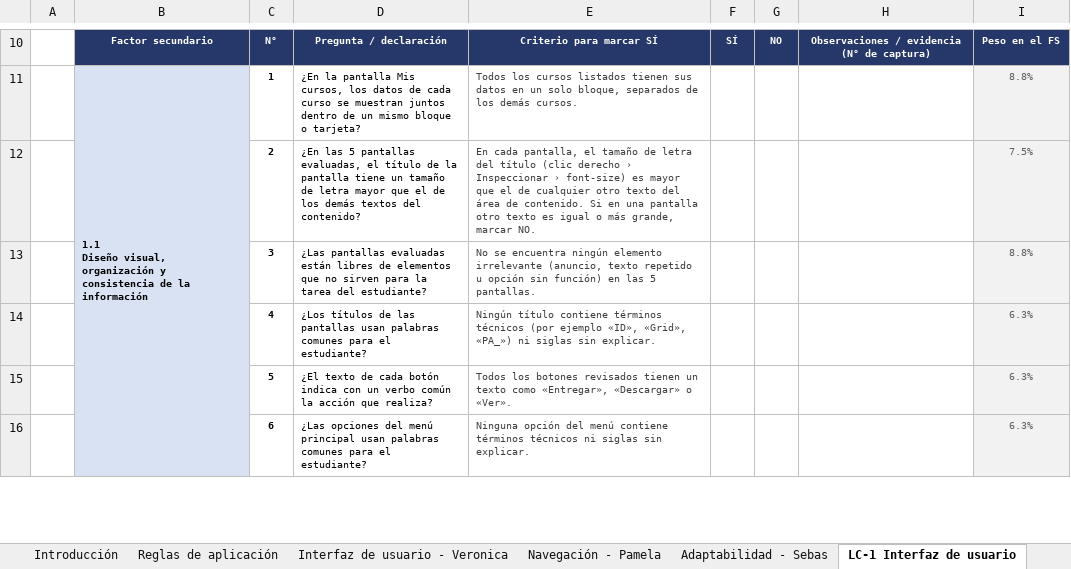
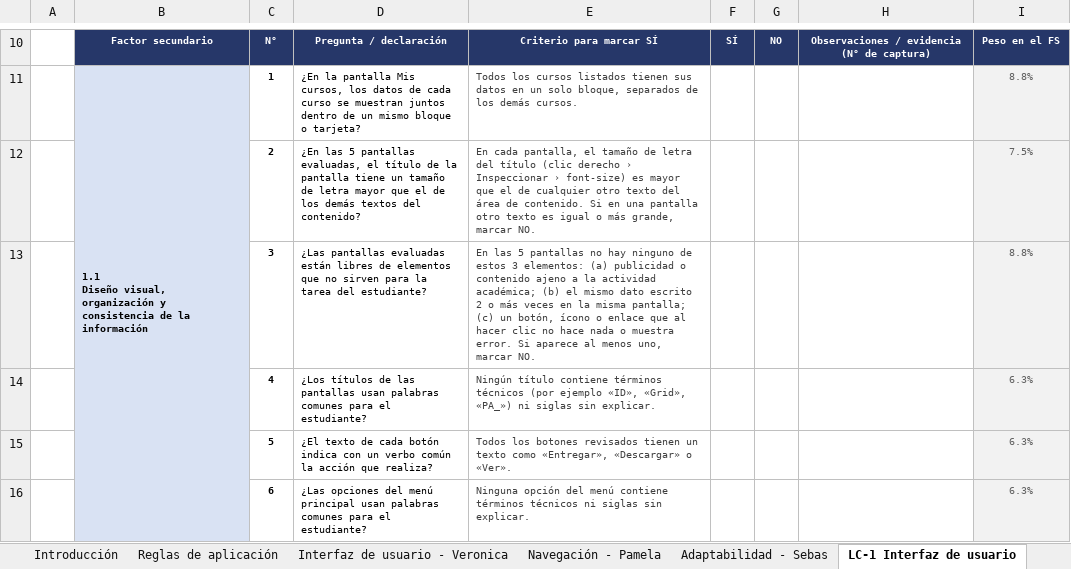
Before and after one commit to ver20/AUDITORIA, an Excel workbook: PLANIFICACION_corregida/Actividad de Aprendizaje 06 - Instrumento (v2).xlsx, sheet LC-1 Interfaz de usuario, drawn as a sheet; only a part is shown, gaps mark what is left out; values as stored, in another font and other column widths than the file's, no borders; the diff names each change by its address in the sheet, - before the commit and + after, or states it on an @@ line.

```diff
--- a/PLANIFICACION_corregida/Actividad de Aprendizaje 06 - Instrumento (v2).xlsx (sheet LC-1 Interfaz de usuario)
+++ b/PLANIFICACION_corregida/Actividad de Aprendizaje 06 - Instrumento (v2).xlsx (sheet LC-1 Interfaz de usuario)
-E13: No se encuentra ningún elemento irrelevante (anuncio, texto repetido u opción sin función) en las 5 pantallas.
+E13: En las 5 pantallas no hay ninguno de estos 3 elementos: (a) publicidad o contenido ajeno a la actividad académica; (b) el mismo dato escrito 2 o más veces en la misma pantalla; (c) un botón, ícono o enlace que al hacer clic no hace nada o muestra error. Si aparece al menos uno, marcar NO.
```
Also changed, not shown: sheet Interfaz de usuario - Veronica, EJECUCION/Auditor_1_Veronica Vergara/LC-1_Interfaz_Instrumento Aplicado.xlsx, EJECUCION/Auditor_1_Veronica Vergara/RNC_Matriz_Interfaz_Veronica_Vergara.xlsx, 6 other files.
